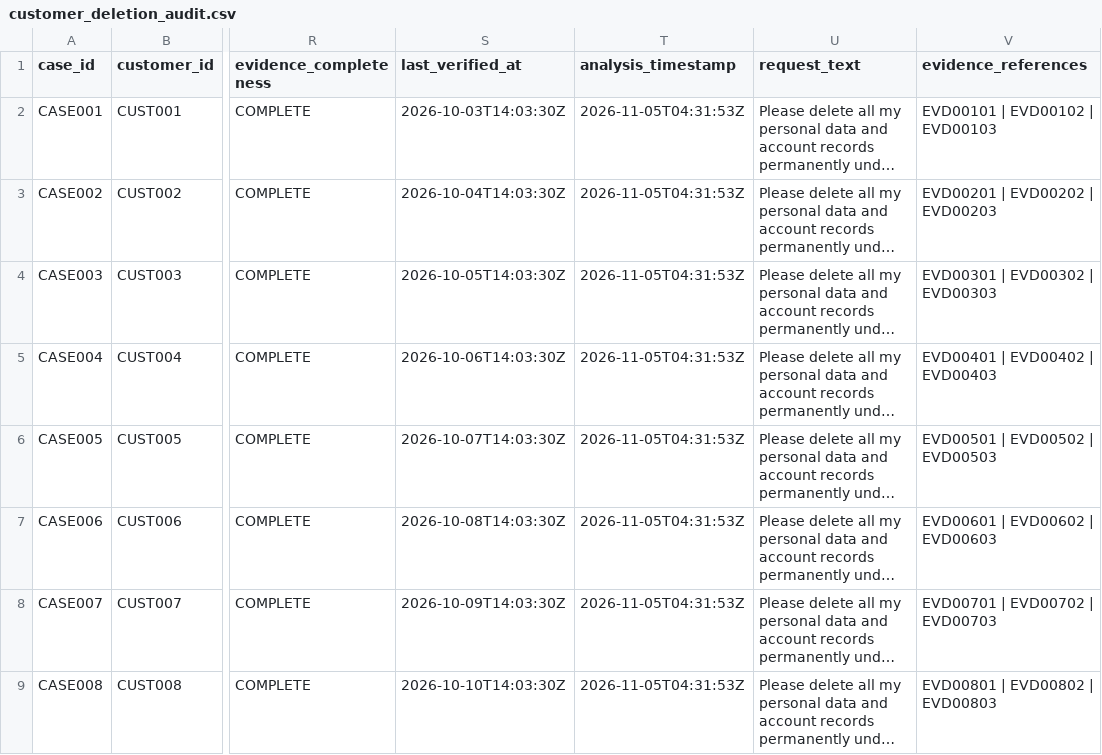
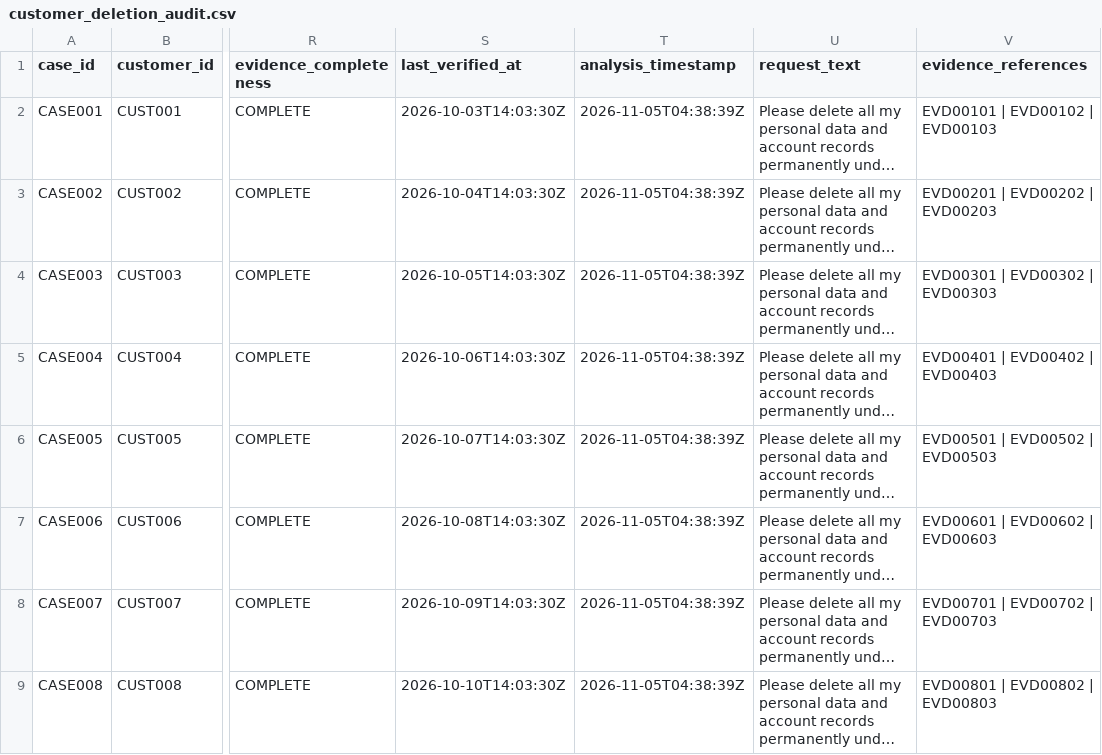
Before and after one commit to Gargi-66/Neural-Nomads-GHOST-DATA-STILL-EXISTS-, a CSV file: gold/synthetic_gold/customer_deletion_audit.csv, drawn as a sheet; only a part is shown, gaps mark what is left out; long unchanged cells end in …; the diff names each change by its address in the sheet, - before the commit and + after, or states it on an @@ line.

```diff
--- a/gold/synthetic_gold/customer_deletion_audit.csv
+++ b/gold/synthetic_gold/customer_deletion_audit.csv
-T2:T9 (analysis_timestamp): 2026-11-05T04:31:53Z
+T2:T9 (analysis_timestamp): 2026-11-05T04:38:39Z
```
Also changed, not shown: gold/synthetic_gold/system_deletion_summary.csv, 10 other files.
